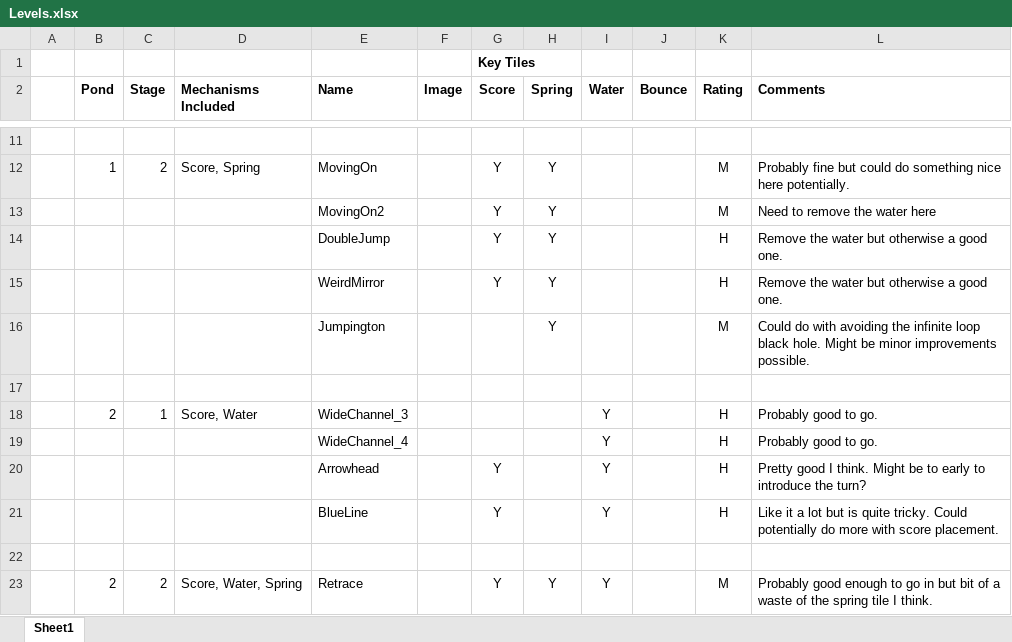
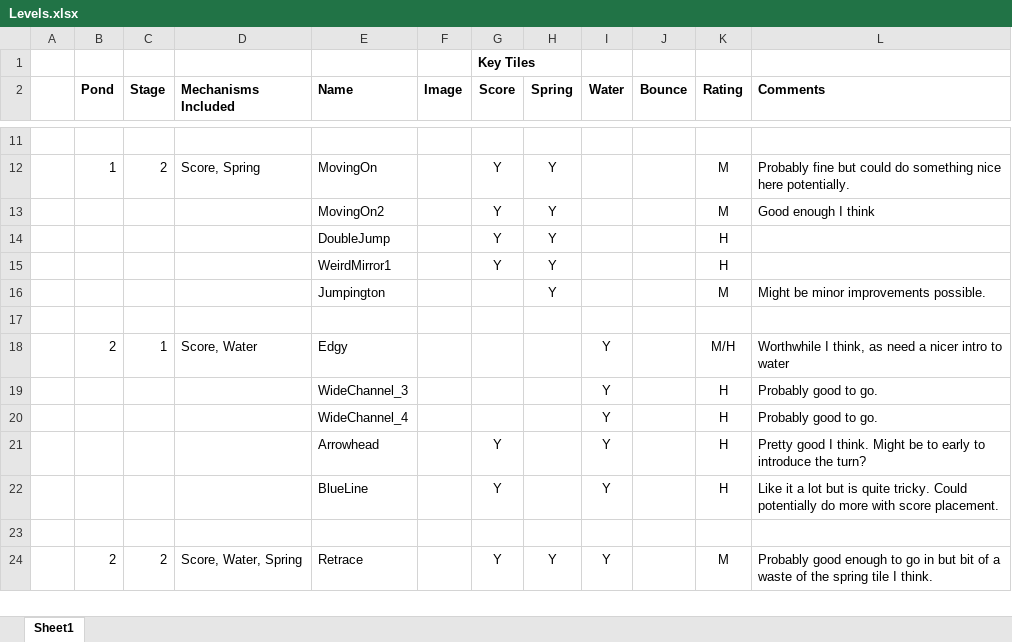
Before and after one commit to madeofst/Hopper, an Excel workbook: .design/Levels.xlsx, sheet Sheet1, drawn as a sheet; only a part is shown, gaps mark what is left out; values as stored, in another font and other column widths than the file's, no borders; charts and pictures and table styles not drawn; the diff names each change by its address in the sheet, - before the commit and + after, or states it on an @@ line.

Commit message:
levels + newly activated animation

```diff
--- a/.design/Levels.xlsx (sheet Sheet1)
+++ b/.design/Levels.xlsx (sheet Sheet1)
-L13 (Comments): Need to remove the water here
+L13 (Comments): Good enough I think
-L14:L15 (Comments): Remove the water but otherwise a good one.
+L14:L15 (Comments): (empty)
-E15 (Name): WeirdMirror
+E15 (Name): WeirdMirror1
-L16 (Comments): Could do with avoiding the infinite loop black hole. Might be…
+L16 (Comments): Might be…
-E18 (Name): WideChannel_3
+E18 (Name): Edgy
-K18 (Rating): H
+K18 (Rating): M/H
-L18 (Comments): Probably good to go.
+L18 (Comments): Worthwhile I think, as need a nicer intro to water
+row 19:  |  |  |  | WideChannel_3 |  |  |  | Y |  | H | Probably good to go.
```
Also changed, not shown: charts or pictures, 18 other files.
